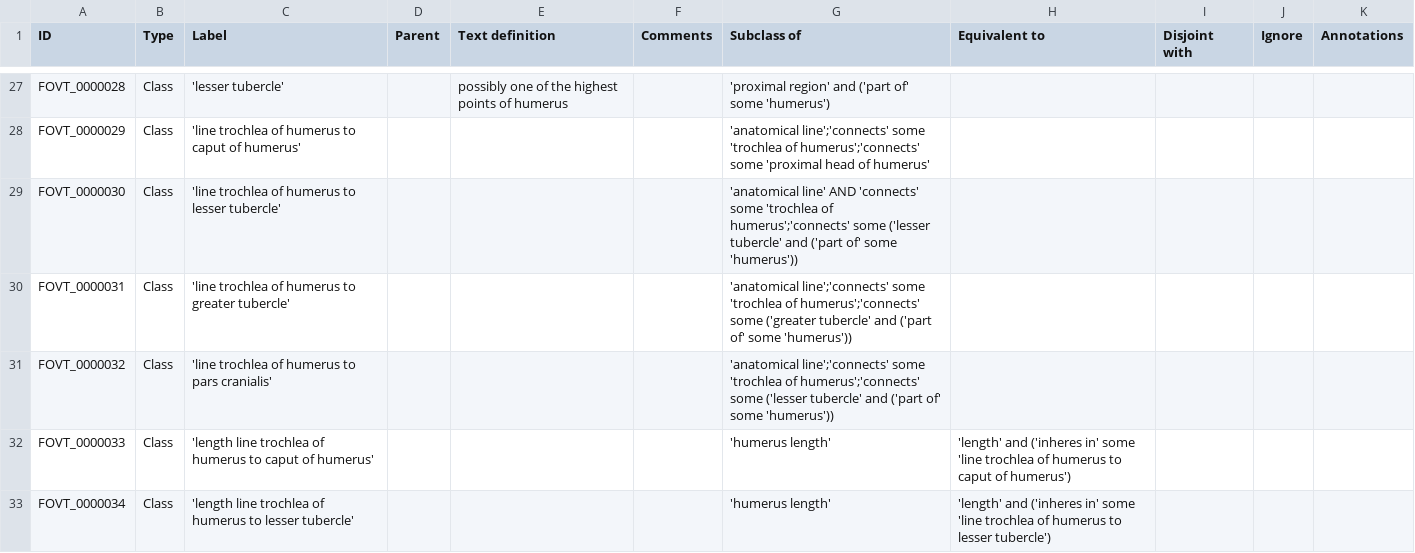
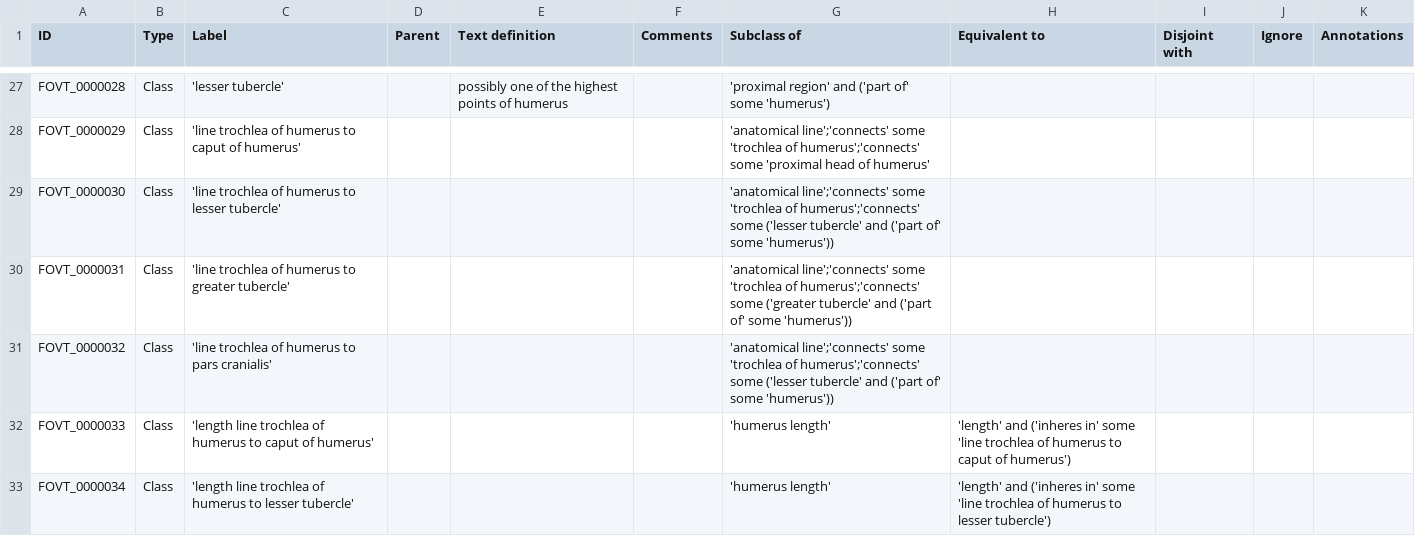
Before and after one commit to futres/fovt, a CSV file: src/entities/fovt_classes.csv, drawn as a sheet; only a part is shown, gaps mark what is left out.

```diff
--- a/src/entities/fovt_classes.csv
+++ b/src/entities/fovt_classes.csv
@@ -28,3 +28,3 @@ FOVT_0000028,Class,'lesser tubercle',,possibly one of the highest points of hume
 FOVT_0000029,Class,'line trochlea of humerus to caput of humerus',,,,'anatomical line';'connects' some 'trochlea of humerus';'connects' some 'proximal head of humerus',,,,
-FOVT_0000030,Class,'line trochlea of humerus to lesser tubercle',,,,'anatomical line' AND 'connects' some 'trochlea of humerus';'connects' some ('lesser tubercle' and ('part of' some 'humerus')),,,,
+FOVT_0000030,Class,'line trochlea of humerus to lesser tubercle',,,,'anatomical line';'connects' some 'trochlea of humerus';'connects' some ('lesser tubercle' and ('part of' some 'humerus')),,,,
 FOVT_0000031,Class,'line trochlea of humerus to greater tubercle',,,,'anatomical line';'connects' some 'trochlea of humerus';'connects' some ('greater tubercle' and ('part of' some 'humerus')),,,,
```
Also changed, not shown: 2 other files.
